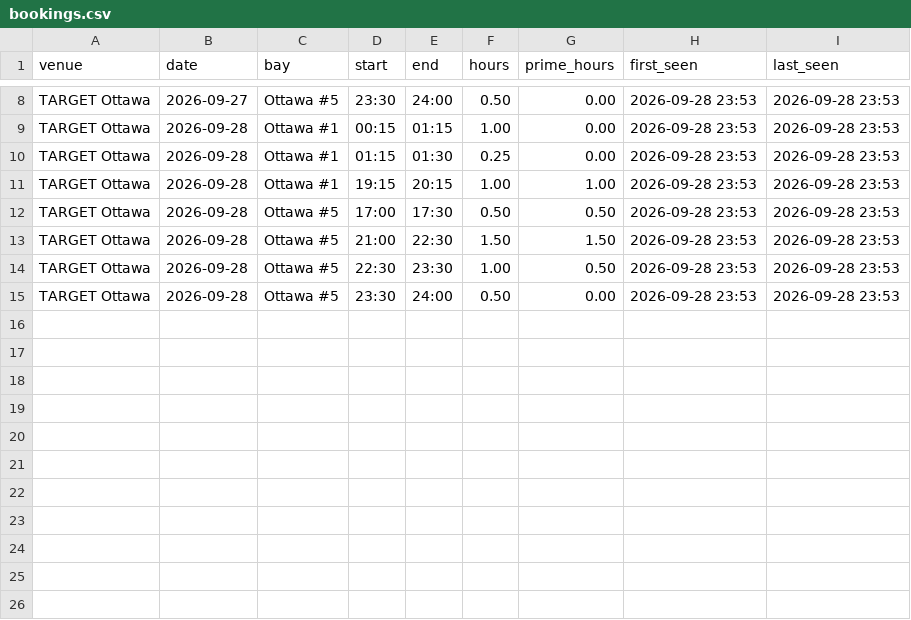
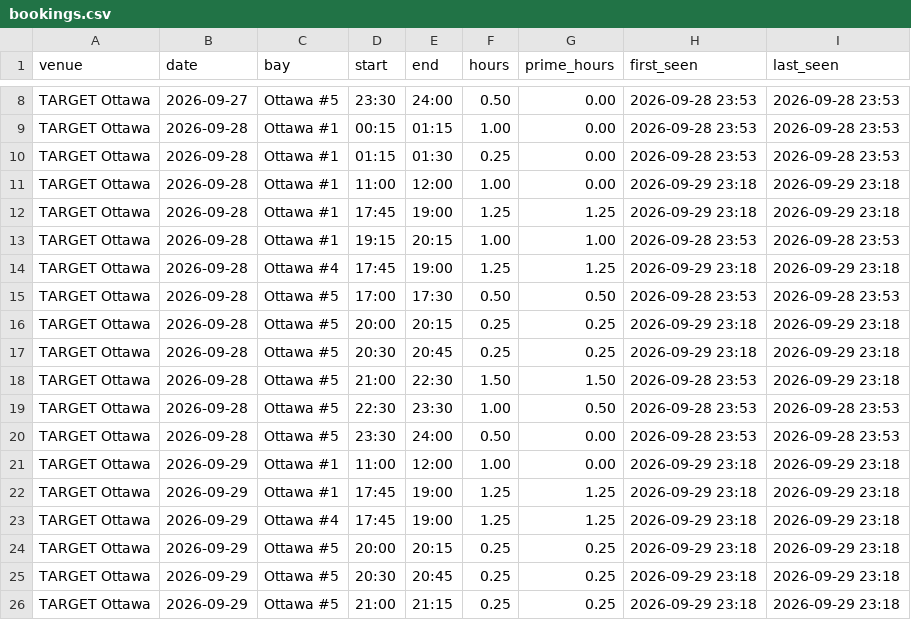
Before and after one commit to danielnicholson14/CrispyContact, a CSV file: data/bookings.csv, drawn as a sheet; only a part is shown, gaps mark what is left out.

```diff
--- a/data/bookings.csv
+++ b/data/bookings.csv
@@ -10,6 +10,17 @@ TARGET Ottawa,2026-09-28,Ottawa #1,00:15,01:15,1.00,0.00,2026-09-28 23:53,2026-0
 TARGET Ottawa,2026-09-28,Ottawa #1,01:15,01:30,0.25,0.00,2026-09-28 23:53,2026-09-28 23:53
+TARGET Ottawa,2026-09-28,Ottawa #1,11:00,12:00,1.00,0.00,2026-09-29 23:18,2026-09-29 23:18
+TARGET Ottawa,2026-09-28,Ottawa #1,17:45,19:00,1.25,1.25,2026-09-29 23:18,2026-09-29 23:18
 TARGET Ottawa,2026-09-28,Ottawa #1,19:15,20:15,1.00,1.00,2026-09-28 23:53,2026-09-28 23:53
+TARGET Ottawa,2026-09-28,Ottawa #4,17:45,19:00,1.25,1.25,2026-09-29 23:18,2026-09-29 23:18
 TARGET Ottawa,2026-09-28,Ottawa #5,17:00,17:30,0.50,0.50,2026-09-28 23:53,2026-09-28 23:53
-TARGET Ottawa,2026-09-28,Ottawa #5,21:00,22:30,1.50,1.50,2026-09-28 23:53,2026-09-28 23:53
+TARGET Ottawa,2026-09-28,Ottawa #5,20:00,20:15,0.25,0.25,2026-09-29 23:18,2026-09-29 23:18
+TARGET Ottawa,2026-09-28,Ottawa #5,20:30,20:45,0.25,0.25,2026-09-29 23:18,2026-09-29 23:18
+TARGET Ottawa,2026-09-28,Ottawa #5,21:00,22:30,1.50,1.50,2026-09-28 23:53,2026-09-29 23:18
 TARGET Ottawa,2026-09-28,Ottawa #5,22:30,23:30,1.00,0.50,2026-09-28 23:53,2026-09-28 23:53
 TARGET Ottawa,2026-09-28,Ottawa #5,23:30,24:00,0.50,0.00,2026-09-28 23:53,2026-09-28 23:53
+TARGET Ottawa,2026-09-29,Ottawa #1,11:00,12:00,1.00,0.00,2026-09-29 23:18,2026-09-29 23:18
+TARGET Ottawa,2026-09-29,Ottawa #1,17:45,19:00,1.25,1.25,2026-09-29 23:18,2026-09-29 23:18
+TARGET Ottawa,2026-09-29,Ottawa #4,17:45,19:00,1.25,1.25,2026-09-29 23:18,2026-09-29 23:18
+TARGET Ottawa,2026-09-29,Ottawa #5,20:00,20:15,0.25,0.25,2026-09-29 23:18,2026-09-29 23:18
+TARGET Ottawa,2026-09-29,Ottawa #5,20:30,20:45,0.25,0.25,2026-09-29 23:18,2026-09-29 23:18
+TARGET Ottawa,2026-09-29,Ottawa #5,21:00,21:15,0.25,0.25,2026-09-29 23:18,2026-09-29 23:18
```
Also changed, not shown: 1 other file.
